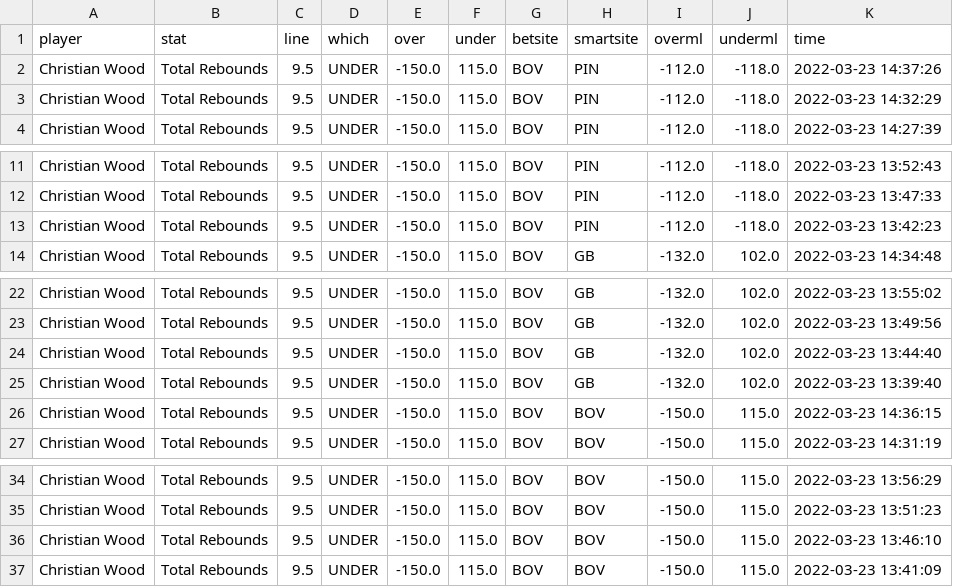
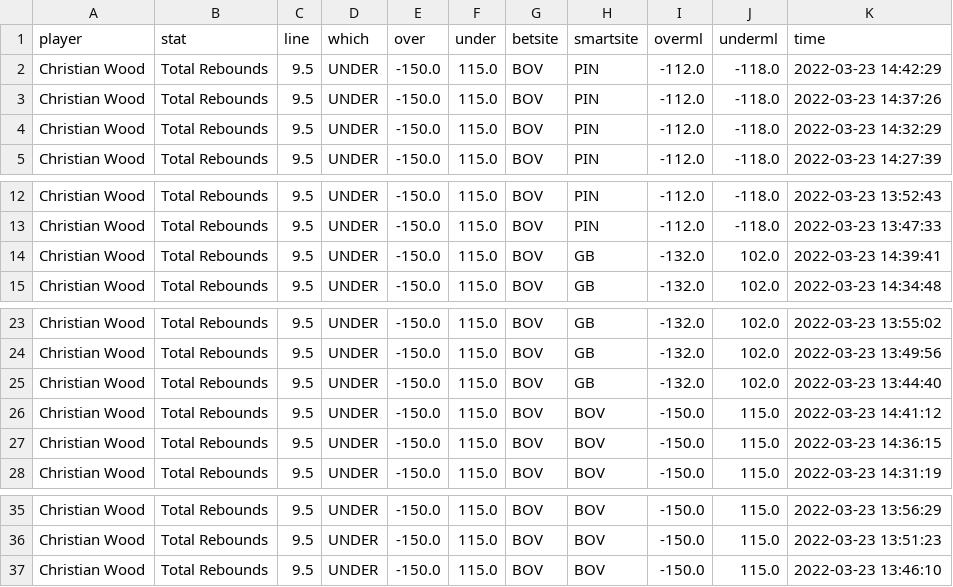
Before and after one commit to BShim92/Public, a CSV file: NBAPropsHistory.csv, drawn as a sheet; only a part is shown, gaps mark what is left out.

```diff
--- a/NBAPropsHistory.csv
+++ b/NBAPropsHistory.csv
@@ -1,2 +1,3 @@
 player,stat,line,which,over,under,betsite,smartsite,overml,underml,time
+Christian Wood,Total Rebounds,9.5,UNDER,-150.0,115.0,BOV,PIN,-112.0,-118.0,2022-03-23 14:42:29
 Christian Wood,Total Rebounds,9.5,UNDER,-150.0,115.0,BOV,PIN,-112.0,-118.0,2022-03-23 14:37:26
@@ -12,3 +13,3 @@ Christian Wood,Total Rebounds,9.5,UNDER,-150.0,115.0,BOV,PIN,-112.0,-118.0,2022-
 Christian Wood,Total Rebounds,9.5,UNDER,-150.0,115.0,BOV,PIN,-112.0,-118.0,2022-03-23 13:47:33
-Christian Wood,Total Rebounds,9.5,UNDER,-150.0,115.0,BOV,PIN,-112.0,-118.0,2022-03-23 13:42:23
+Christian Wood,Total Rebounds,9.5,UNDER,-150.0,115.0,BOV,GB,-132.0,102.0,2022-03-23 14:39:41
 Christian Wood,Total Rebounds,9.5,UNDER,-150.0,115.0,BOV,GB,-132.0,102.0,2022-03-23 14:34:48
@@ -24,3 +25,3 @@ Christian Wood,Total Rebounds,9.5,UNDER,-150.0,115.0,BOV,GB,-132.0,102.0,2022-03
 Christian Wood,Total Rebounds,9.5,UNDER,-150.0,115.0,BOV,GB,-132.0,102.0,2022-03-23 13:44:40
-Christian Wood,Total Rebounds,9.5,UNDER,-150.0,115.0,BOV,GB,-132.0,102.0,2022-03-23 13:39:40
+Christian Wood,Total Rebounds,9.5,UNDER,-150.0,115.0,BOV,BOV,-150.0,115.0,2022-03-23 14:41:12
 Christian Wood,Total Rebounds,9.5,UNDER,-150.0,115.0,BOV,BOV,-150.0,115.0,2022-03-23 14:36:15
@@ -36,2 +37 @@ Christian Wood,Total Rebounds,9.5,UNDER,-150.0,115.0,BOV,BOV,-150.0,115.0,2022-0
 Christian Wood,Total Rebounds,9.5,UNDER,-150.0,115.0,BOV,BOV,-150.0,115.0,2022-03-23 13:46:10
-Christian Wood,Total Rebounds,9.5,UNDER,-150.0,115.0,BOV,BOV,-150.0,115.0,2022-03-23 13:41:09
```
Also changed, not shown: NBAProps.csv, NBAPropsHistory_NoDupe.csv.
